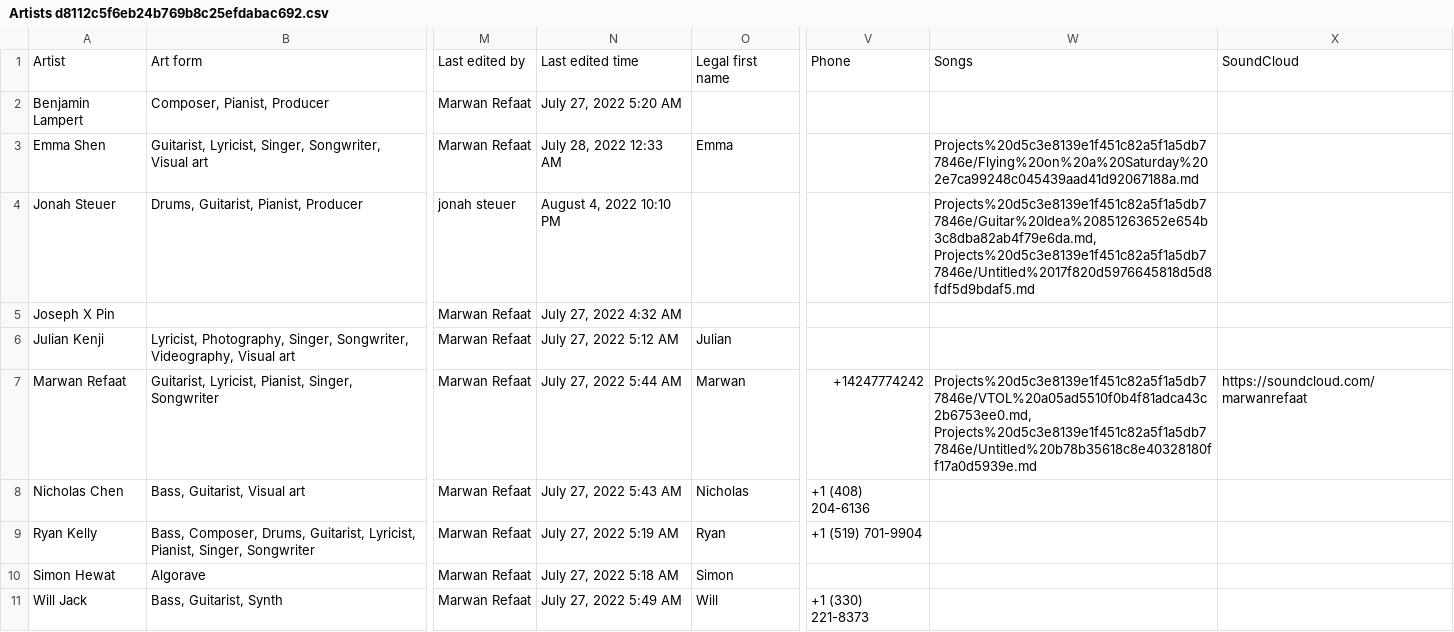
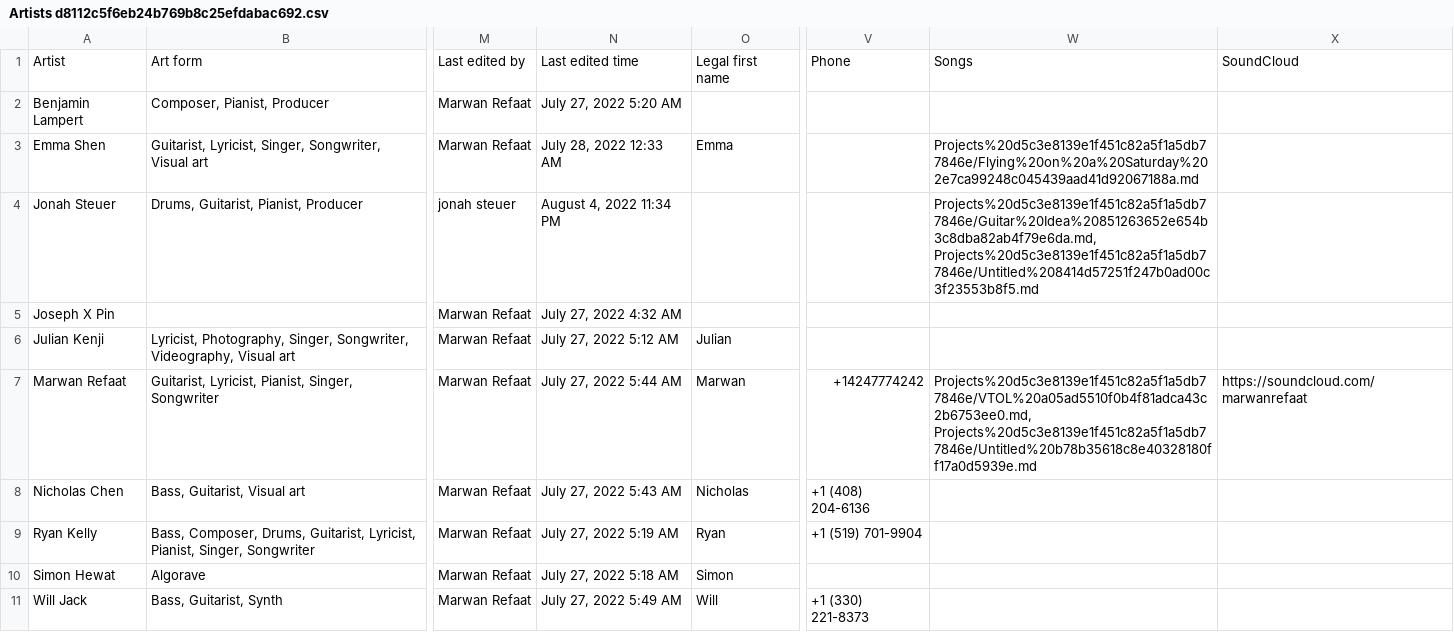
Before and after one commit to MarwanRefaat/transcend, a CSV file: markdown/Transcend ba178c00be234456922f79ff41328167/Artists d8112c5f6eb24b769b8c25efdabac692.csv, drawn as a sheet; only a part is shown, gaps mark what is left out; the diff names each change by its address in the sheet, - before the commit and + after, or states it on an @@ line.

```diff
--- a/markdown/Transcend ba178c00be234456922f79ff41328167/Artists d8112c5f6eb24b769b8c25efdabac692.csv
+++ b/markdown/Transcend ba178c00be234456922f79ff41328167/Artists d8112c5f6eb24b769b8c25efdabac692.csv
-N4: August 4, 2022 10:10 PM
+N4: August 4, 2022 11:34 PM
-W4: Projects%20d5c3e8139e1f451c82a5f1a5db77846e/Guitar%20Idea%20851263652e654b3c8dba82ab4f79e6da.md, Projects%20d5c3e8139e1f451c82a5f1a5db77846e/Untitled%2017f820d5976645818d5d8fdf5d9bdaf5.md
+W4: Projects%20d5c3e8139e1f451c82a5f1a5db77846e/Guitar%20Idea%20851263652e654b3c8dba82ab4f79e6da.md, Projects%20d5c3e8139e1f451c82a5f1a5db77846e/Untitled%208414d57251f247b0ad00c3f23553b8f5.md
```
Also changed, not shown: markdown/Transcend ba178c00be234456922f79ff41328167/Projects d5c3e8139e1f451c82a5f1a5db77846e.csv, 12 other files.
